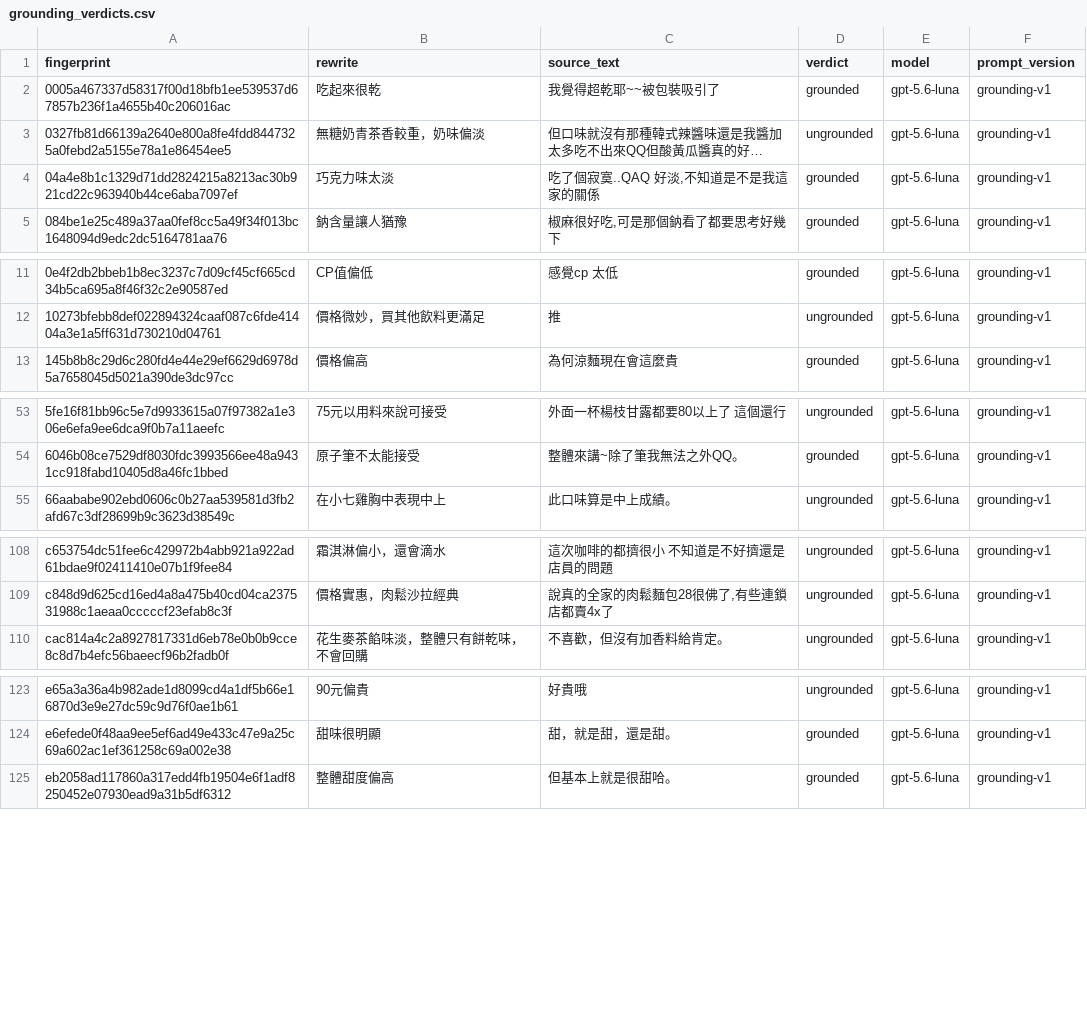
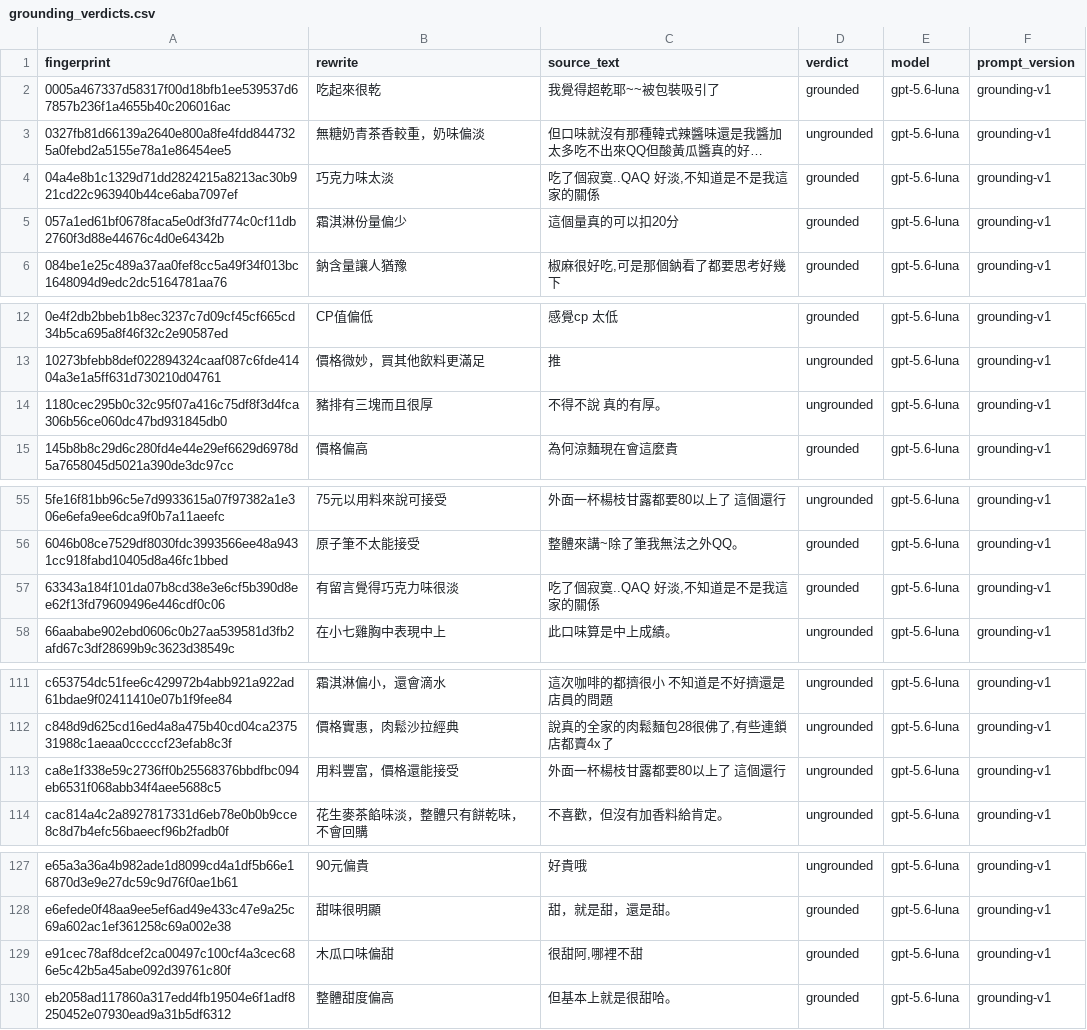
Before and after one commit to YuHsunWang/cvs-radar, a CSV file: data/labels/grounding_verdicts.csv, drawn as a sheet; only a part is shown, gaps mark what is left out; long unchanged cells end in ….

```diff
--- a/data/labels/grounding_verdicts.csv
+++ b/data/labels/grounding_verdicts.csv
@@ -4,2 +4,3 @@
 04a4e8b1c1329d71dd2824215a8213ac30b921cd22c963940b44ce6aba7097ef,巧克力味太淡,"吃了個寂寞..QAQ 好淡,不知道是不是我這家的關係",grounded,gpt-5.6-luna,grounding-v1
+057a1ed61bf0678faca5e0df3fd774c0cf11db2760f3d88e44676c4d0e64342b,霜淇淋份量偏少,這個量真的可以扣20分,grounded,gpt-5.6-luna,grounding-v1
 084be1e25c489a37aa0fef8cc5a49f34f013bc1648094d9edc2dc5164781aa76,鈉含量讓人猶豫,"椒麻很好吃,可是那個鈉看了都要思考好幾下",grounded,gpt-5.6-luna,grounding-v1
@@ -12,2 +13,3 @@
 10273bfebb8def022894324caaf087c6fde41404a3e1a5ff631d730210d04761,價格微妙，買其他飲料更滿足,推,ungrounded,gpt-5.6-luna,grounding-v1
+1180cec295b0c32c95f07a416c75df8f3d4fca306b56ce060dc47bd931845db0,豬排有三塊而且很厚,不得不說 真的有厚。,ungrounded,gpt-5.6-luna,grounding-v1
 145b8b8c29d6c280fd4e44e29ef6629d6978d5a7658045d5021a390de3dc97cc,價格偏高,為何涼麵現在會這麼貴,grounded,gpt-5.6-luna,grounding-v1
@@ -61,2 +63,3 @@
 6046b08ce7529df8030fdc3993566ee48a9431cc918fabd10405d8a46fc1bbed,原子筆不太能接受,整體來講~除了筆我無法之外QQ。,grounded,gpt-5.6-luna,grounding-v1
+63343a184f101da07b8cd38e3e6cf5b390d8ee62f13fd79609496e446cdf0c06,有留言覺得巧克力味很淡,"吃了個寂寞..QAQ 好淡,不知道是不是我這家的關係",grounded,gpt-5.6-luna,grounding-v1
 66aababe902ebd0606c0b27aa539581d3fb2afd67c3df28699b9c3623d38549c,在小七雞胸中表現中上,此口味算是中上成績。,ungrounded,gpt-5.6-luna,grounding-v1
@@ -120,2 +123,3 @@ c653754dc51fee6c429972b4abb921a922ad61bdae9f02411410e07b1f9fee84,霜淇淋偏小
 c848d9d625cd16ed4a8a475b40cd04ca237531988c1aeaa0cccccf23efab8c3f,價格實惠，肉鬆沙拉經典,"說真的全家的肉鬆麵包28很佛了,有些連鎖店都賣4x了",ungrounded,gpt-5.6-luna,grounding-v1
+ca8e1f338e59c2736ff0b25568376bbdfbc094eb6531f068abb34f4aee5688c5,用料豐富，價格還能接受,外面一杯楊枝甘露都要80以上了 這個還行,ungrounded,gpt-5.6-luna,grounding-v1
 cac814a4c2a8927817331d6eb78e0b0b9cce8c8d7b4efc56baeecf96b2fadb0f,花生麥茶餡味淡，整體只有餅乾味，不會回購,不喜歡，但沒有加香料給肯定。,ungrounded,gpt-5.6-luna,grounding-v1
@@ -135,2 +139,3 @@ e65a3a36a4b982ade1d8099cd4a1df5b66e16870d3e9e27dc59c9d76f0ae1b61,90元偏貴,好
 e6efede0f48aa9ee5ef6ad49e433c47e9a25c69a602ac1ef361258c69a002e38,甜味很明顯,甜，就是甜，還是甜。,grounded,gpt-5.6-luna,grounding-v1
+e91cec78af8dcef2ca00497c100cf4a3cec686e5c42b5a45abe092d39761c80f,木瓜口味偏甜,"很甜阿,哪裡不甜",grounded,gpt-5.6-luna,grounding-v1
 eb2058ad117860a317edd4fb19504e6f1adf8250452e07930ead9a31b5df6312,整體甜度偏高,但基本上就是很甜哈。,grounded,gpt-5.6-luna,grounding-v1
```
